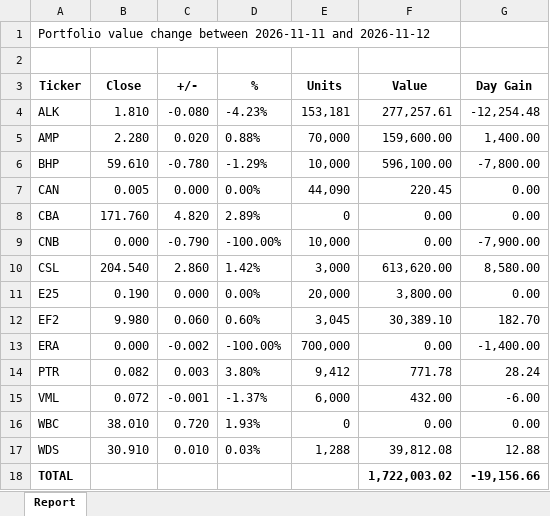
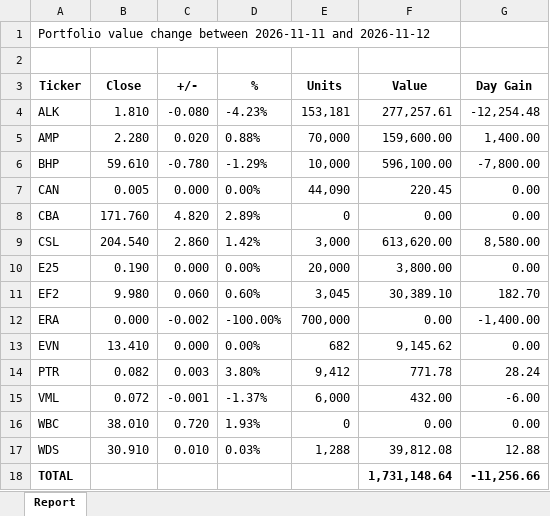
Before and after one commit to namor5772/EODshareReval, an Excel workbook: asx_eod_output/Report_XLSX/Report_20261112.xlsx, sheet Report, drawn as a sheet; values as stored, in another font and other column widths than the file's, no borders; removed rows and columns are numbered as before the commit, all else as after; the diff names each change by its address in the sheet, - before the commit and + after, or states it on an @@ line.

```diff
--- a/asx_eod_output/Report_XLSX/Report_20261112.xlsx (sheet Report)
+++ b/asx_eod_output/Report_XLSX/Report_20261112.xlsx (sheet Report)
-row 9: CNB | 0.000 | -0.790 | -100.00% | 10,000 | 0.00 | -7,900.00
+row 13: EVN | 13.410 | 0.000 | 0.00% | 682 | 9,145.62 | 0.00
-F18 (Value): 1,722,003.02
+F18 (Value): 1,731,148.64
-G18 (Day Gain): -19,156.66
+G18 (Day Gain): -11,256.66
```
Also changed, not shown: 4 other files.
